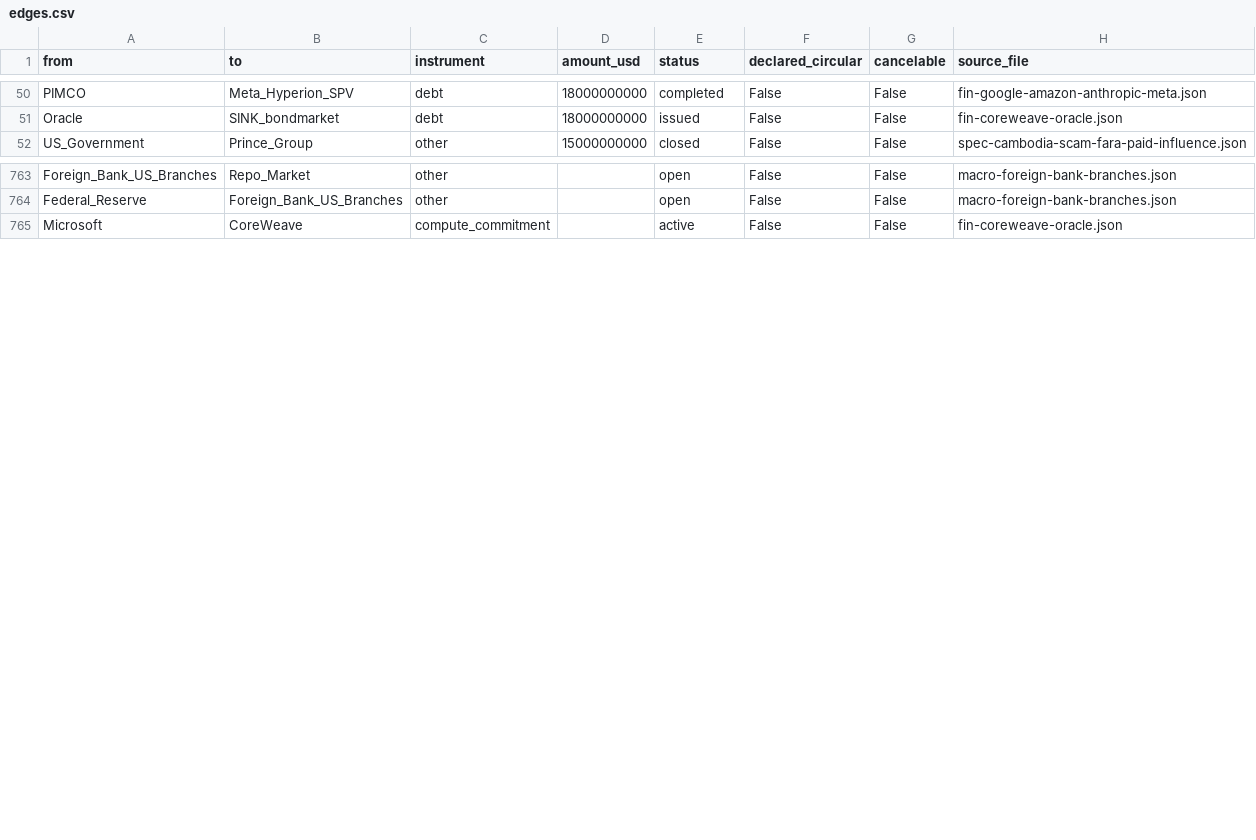
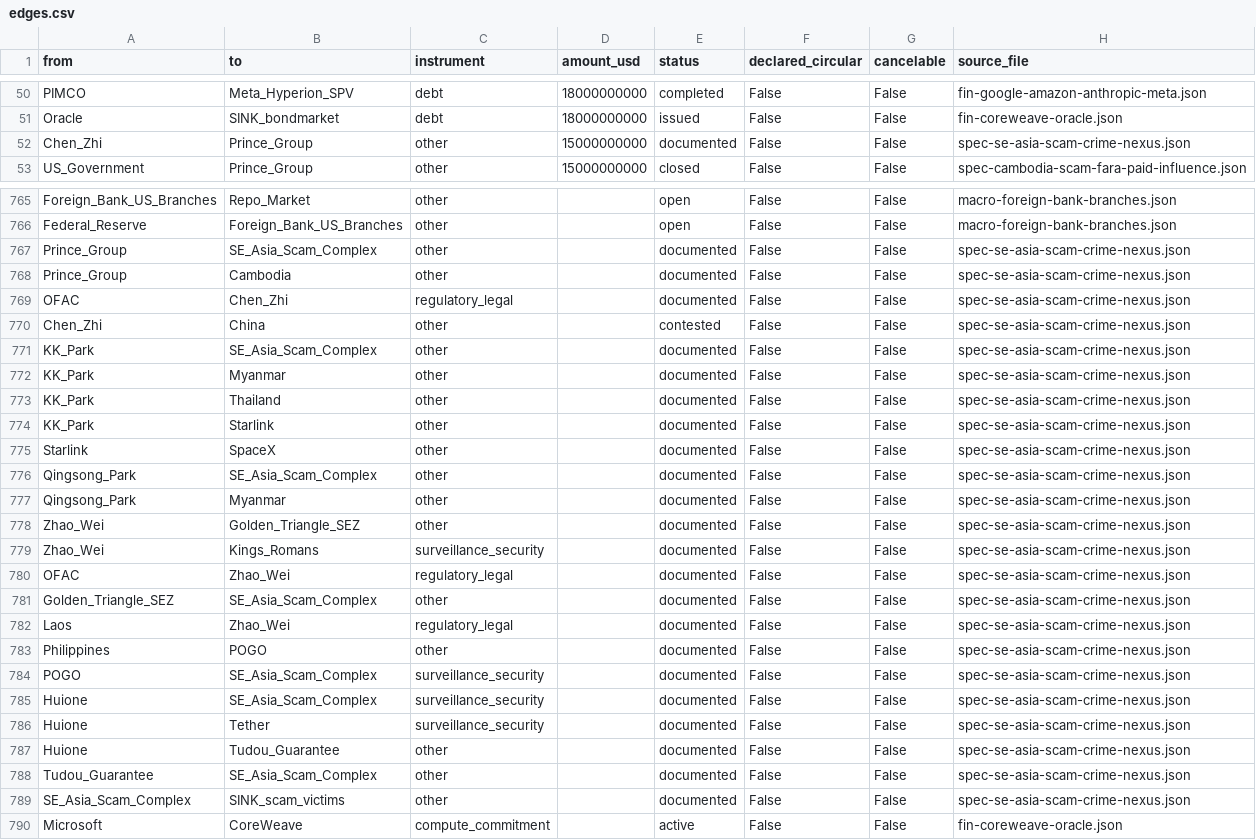
Before and after one commit to pq-cybarg/bubble-map, a CSV file: data/edges.csv, drawn as a sheet; only a part is shown, gaps mark what is left out; the diff covers the shown part only.

Commit message:
Add SE Asia scam/crime nexus block (#141)
New block spec-se-asia-scam-crime-nexus: regionalizes the Cambodia block
into the whole pig-butchering forced-labor cybercrime complex. Cambodia
(Prince Group/Chen Zhi — TCO designation, DOJ indictment, ~127k BTC/$15B
seizure), Myanmar (KK Park cleared Oct 2025 -> Qingsong 'KK 2.0'; 30 Starlink
terminals), Laos (Golden Triangle SEZ / Zhao Wei + the state development
medal = complicity signal), Philippines (POGO ban = the clear crackdown),
and the Huione->Tudou->Tether laundering rail (Lazarus links). Dignified
victim framing (trafficking + fraud victims both victims); composition guard
(Chinese criminal networks != the Chinese state). Prince_Group 2->5, Huione
1->5. 712 nodes / 889 edges; SCC 12/11, flags 0, conflicts 0.

```diff
--- a/data/edges.csv
+++ b/data/edges.csv
@@ -51,2 +51,3 @@ PIMCO,Meta_Hyperion_SPV,debt,18000000000,completed,False,False,fin-google-amazon
 Oracle,SINK_bondmarket,debt,18000000000,issued,False,False,fin-coreweave-oracle.json
+Chen_Zhi,Prince_Group,other,15000000000,documented,False,False,spec-se-asia-scam-crime-nexus.json
 US_Government,Prince_Group,other,15000000000,closed,False,False,spec-cambodia-scam-fara-paid-influence.json
@@ -764,2 +766,25 @@ Foreign_Bank_US_Branches,Repo_Market,other,,open,False,False,macro-foreign-bank-
 Federal_Reserve,Foreign_Bank_US_Branches,other,,open,False,False,macro-foreign-bank-branches.json
+Prince_Group,SE_Asia_Scam_Complex,other,,documented,False,False,spec-se-asia-scam-crime-nexus.json
+Prince_Group,Cambodia,other,,documented,False,False,spec-se-asia-scam-crime-nexus.json
+OFAC,Chen_Zhi,regulatory_legal,,documented,False,False,spec-se-asia-scam-crime-nexus.json
+Chen_Zhi,China,other,,contested,False,False,spec-se-asia-scam-crime-nexus.json
+KK_Park,SE_Asia_Scam_Complex,other,,documented,False,False,spec-se-asia-scam-crime-nexus.json
+KK_Park,Myanmar,other,,documented,False,False,spec-se-asia-scam-crime-nexus.json
+KK_Park,Thailand,other,,documented,False,False,spec-se-asia-scam-crime-nexus.json
+KK_Park,Starlink,other,,documented,False,False,spec-se-asia-scam-crime-nexus.json
+Starlink,SpaceX,other,,documented,False,False,spec-se-asia-scam-crime-nexus.json
+Qingsong_Park,SE_Asia_Scam_Complex,other,,documented,False,False,spec-se-asia-scam-crime-nexus.json
+Qingsong_Park,Myanmar,other,,documented,False,False,spec-se-asia-scam-crime-nexus.json
+Zhao_Wei,Golden_Triangle_SEZ,other,,documented,False,False,spec-se-asia-scam-crime-nexus.json
+Zhao_Wei,Kings_Romans,surveillance_security,,documented,False,False,spec-se-asia-scam-crime-nexus.json
+OFAC,Zhao_Wei,regulatory_legal,,documented,False,False,spec-se-asia-scam-crime-nexus.json
+Golden_Triangle_SEZ,SE_Asia_Scam_Complex,other,,documented,False,False,spec-se-asia-scam-crime-nexus.json
+Laos,Zhao_Wei,regulatory_legal,,documented,False,False,spec-se-asia-scam-crime-nexus.json
+Philippines,POGO,other,,documented,False,False,spec-se-asia-scam-crime-nexus.json
+POGO,SE_Asia_Scam_Complex,surveillance_security,,documented,False,False,spec-se-asia-scam-crime-nexus.json
+Huione,SE_Asia_Scam_Complex,surveillance_security,,documented,False,False,spec-se-asia-scam-crime-nexus.json
+Huione,Tether,surveillance_security,,documented,False,False,spec-se-asia-scam-crime-nexus.json
+Huione,Tudou_Guarantee,other,,documented,False,False,spec-se-asia-scam-crime-nexus.json
+Tudou_Guarantee,SE_Asia_Scam_Complex,other,,documented,False,False,spec-se-asia-scam-crime-nexus.json
+SE_Asia_Scam_Complex,SINK_scam_victims,other,,documented,False,False,spec-se-asia-scam-crime-nexus.json
 Microsoft,CoreWeave,compute_commitment,,active,False,False,fin-coreweave-oracle.json
```
Also changed, not shown: 1 added row elsewhere in this file, data/entities.csv, 21 other files.
